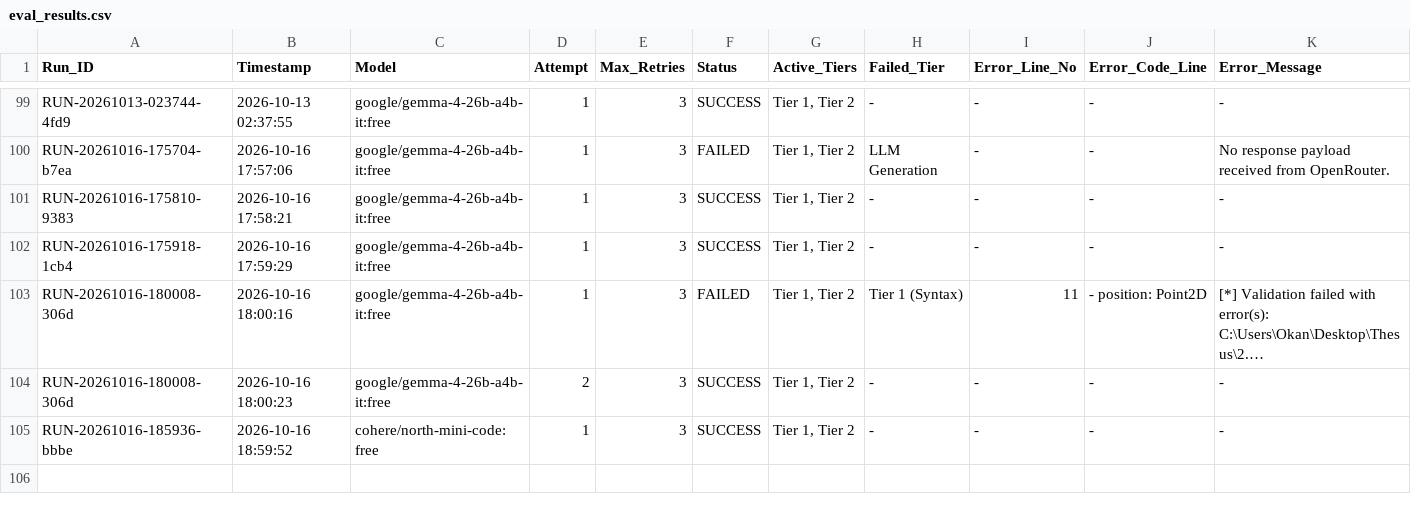
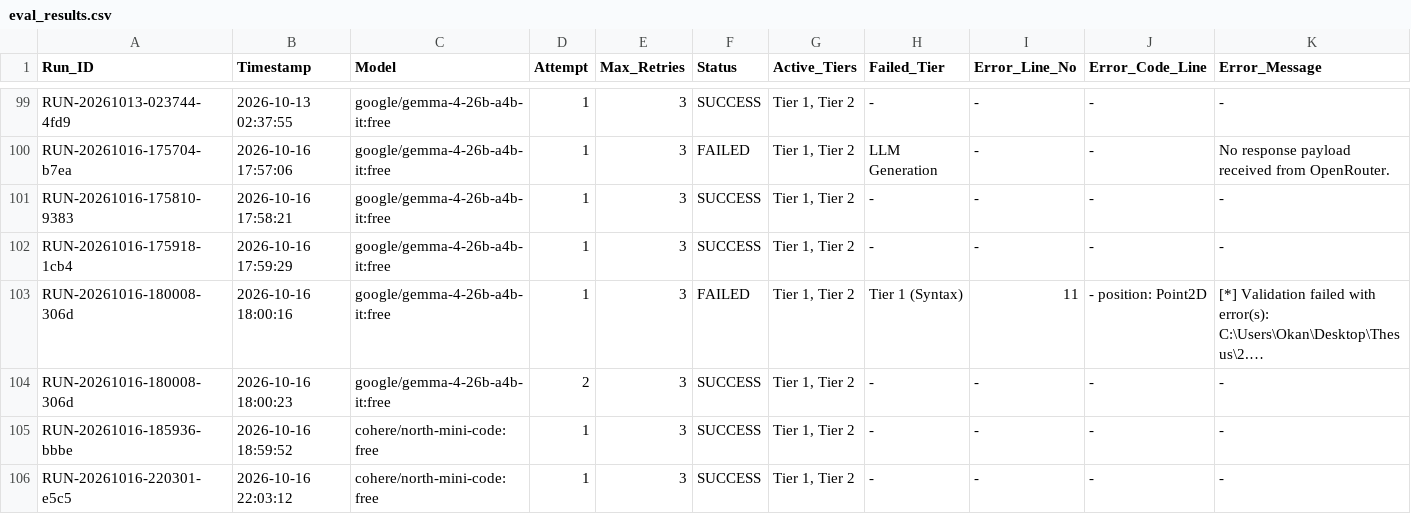
Before and after one commit to NakoPCH/thesis-cps-framework, a CSV file: experiments/eval_results.csv, drawn as a sheet; only a part is shown, gaps mark what is left out; long unchanged cells end in ….

Commit message:
- New script run_pipeline.py runs the pipeline as a whole and saves the logs to a json in experiments/sessions.
- New script view_logs.py An interactive web ui to view the logs created by the pipeline (User dialogue, refined prompt , failed outputs and the final verified GoalDSL.)

```diff
--- a/experiments/eval_results.csv
+++ b/experiments/eval_results.csv
@@ -105 +105,2 @@ RUN-20261016-180008-306d,2026-10-16 18:00:23,google/gemma-4-26b-a4b-it:free,2,3,
 RUN-20261016-185936-bbbe,2026-10-16 18:59:52,cohere/north-mini-code:free,1,3,SUCCESS,"Tier 1, Tier 2",-,-,-,-
+RUN-20261016-220301-e5c5,2026-10-16 22:03:12,cohere/north-mini-code:free,1,3,SUCCESS,"Tier 1, Tier 2",-,-,-,-
```
Also changed, not shown: 6 other files.
